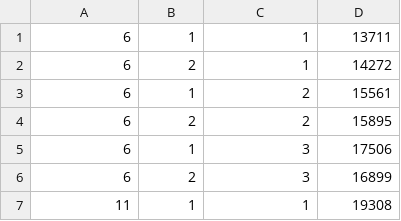
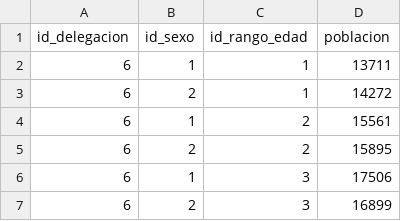
Before and after one commit to eliottvaldes/ESCOM-IA-2023-1, a CSV file: 3BV2/BD/Examen/cleanFiles/t_delegacion_poblacion.csv, drawn as a sheet; only a part is shown; the shorter side is filled out with more unchanged rows; the diff names each change by its address in the sheet, - before the commit and + after, or states it on an @@ line.

Commit message:
BD: feat: creacino y uso de modulo para obtener el id de la delegacion usando el nombre

```diff
--- a/3BV2/BD/Examen/cleanFiles/t_delegacion_poblacion.csv
+++ b/3BV2/BD/Examen/cleanFiles/t_delegacion_poblacion.csv
+row 1: id_delegacion | id_sexo | id_rango_edad | poblacion
```
Also changed, not shown: 4 other files.
